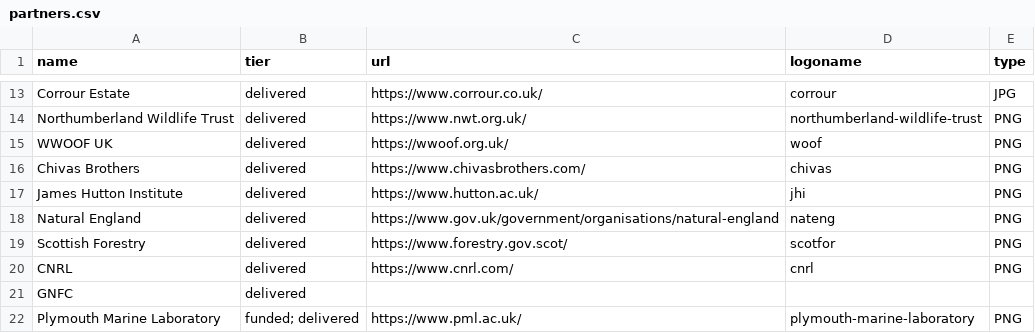
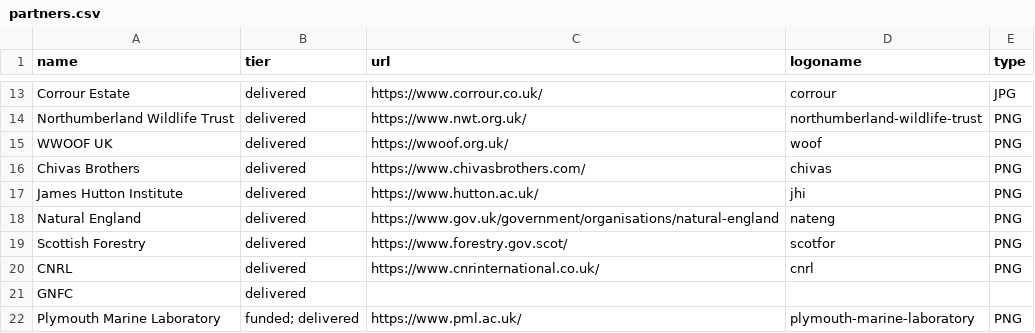
Before and after one commit to netgain-dfa/netgain-dfa.github.io, a CSV file: data/partners.csv, drawn as a sheet; only a part is shown, gaps mark what is left out.

```diff
--- a/data/partners.csv
+++ b/data/partners.csv
@@ -19,3 +19,3 @@ Natural England,delivered,https://www.gov.uk/government/organisations/natural-en
 Scottish Forestry,delivered,https://www.forestry.gov.scot/,scotfor,PNG
-CNRL,delivered,https://www.cnrl.com/,cnrl,PNG
+CNRL,delivered,https://www.cnrinternational.co.uk/,cnrl,PNG
 GNFC,delivered,,,
```
Also changed, not shown: 1 other file.
